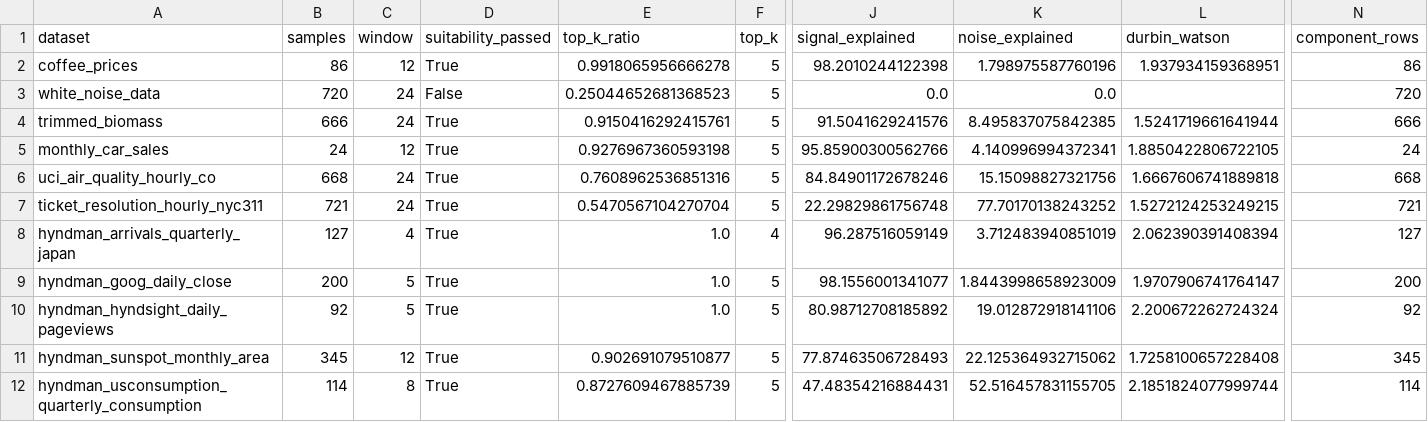
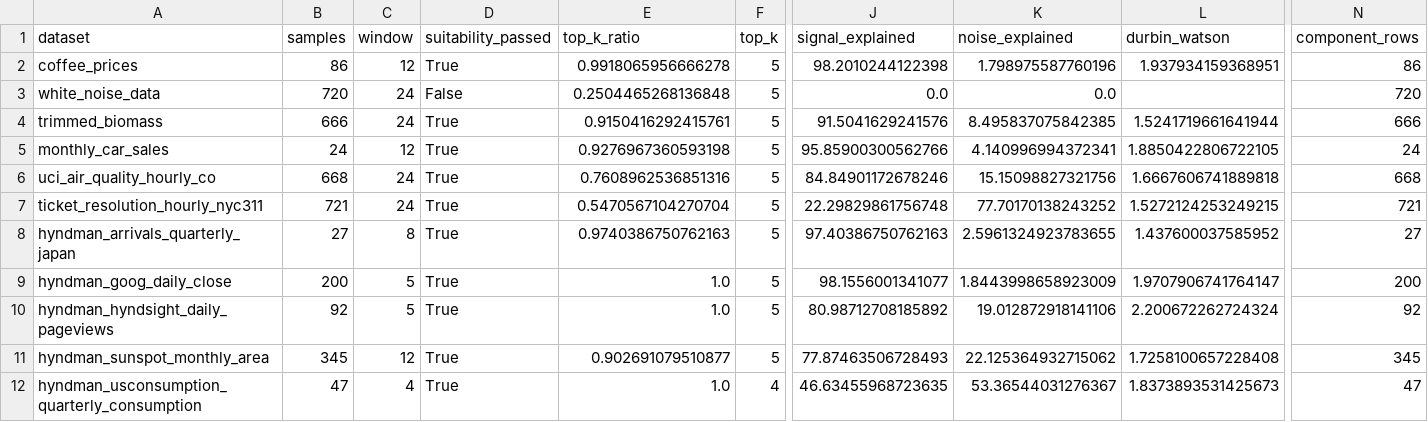
Before and after one commit to rajivsam/tseda, a CSV file: data/comprehensive_test/comprehensive_dataset_results.csv, drawn as a sheet; only a part is shown, gaps mark what is left out; the diff names each change by its address in the sheet, - before the commit and + after, or states it on an @@ line.

Commit message:
Seasonality fix.

```diff
--- a/data/comprehensive_test/comprehensive_dataset_results.csv
+++ b/data/comprehensive_test/comprehensive_dataset_results.csv
-E3 (top_k_ratio): 0.25044652681368523
+E3 (top_k_ratio): 0.2504465268136848
-B8 (samples): 127
+B8 (samples): 27
-C8 (window): 4
+C8 (window): 8
-E8 (top_k_ratio): 1.0
+E8 (top_k_ratio): 0.9740386750762163
-F8 (top_k): 4
+F8 (top_k): 5
-J8 (signal_explained): 96.287516059149
+J8 (signal_explained): 97.40386750762163
-K8 (noise_explained): 3.712483940851019
+K8 (noise_explained): 2.5961324923783655
-L8 (durbin_watson): 2.062390391408394
+L8 (durbin_watson): 1.437600037585952
-N8 (component_rows): 127
+N8 (component_rows): 27
-B12 (samples): 114
+B12 (samples): 47
-C12 (window): 8
+C12 (window): 4
-E12 (top_k_ratio): 0.8727609467885739
+E12 (top_k_ratio): 1.0
-F12 (top_k): 5
+F12 (top_k): 4
-J12 (signal_explained): 47.48354216884431
+J12 (signal_explained): 46.63455968723635
-K12 (noise_explained): 52.516457831155705
+K12 (noise_explained): 53.36544031276367
-L12 (durbin_watson): 2.1851824077999744
+L12 (durbin_watson): 1.8373893531425673
-N12 (component_rows): 114
+N12 (component_rows): 47
```
Also changed, not shown: 10 other files.
